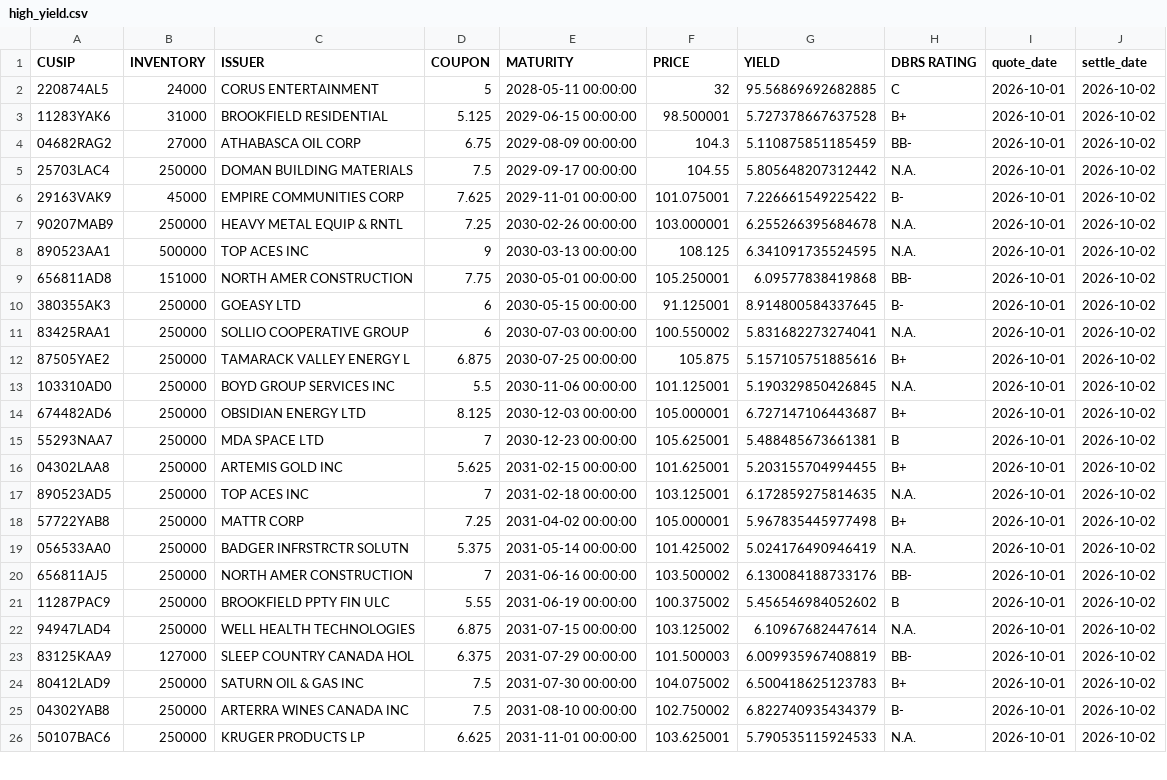
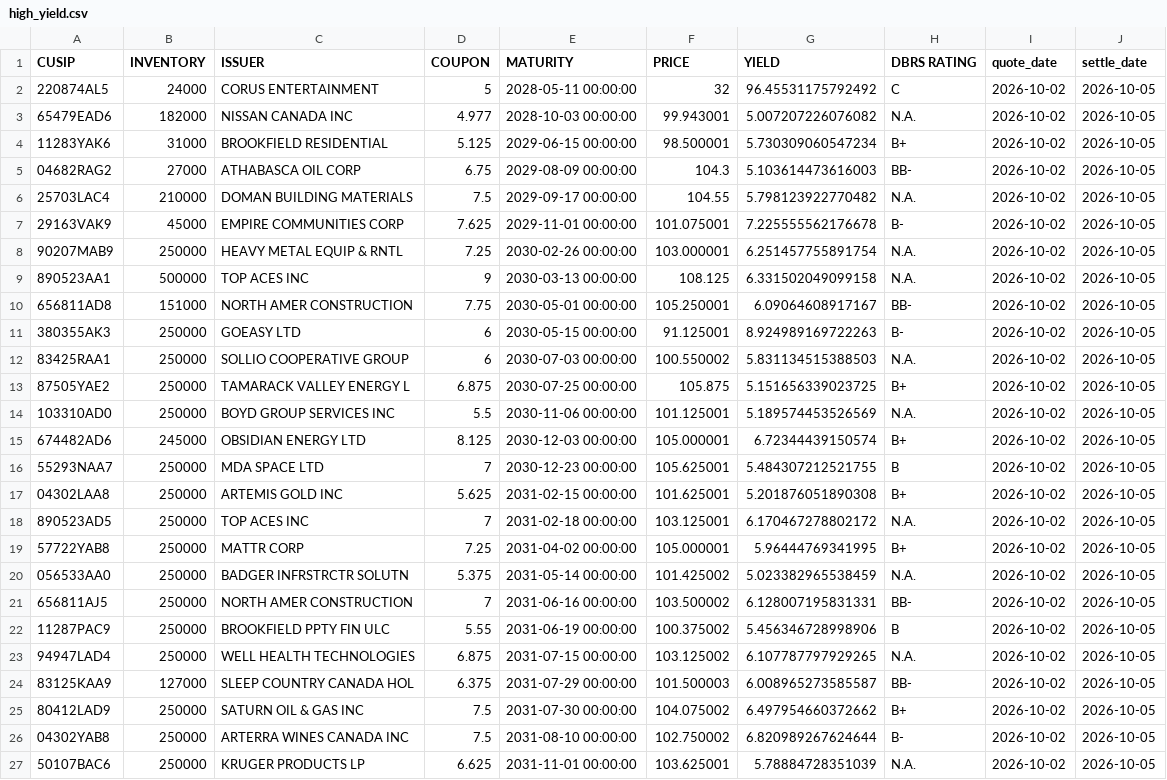
Before and after one commit to LVG77/qt-bonds, a CSV file: high_yield.csv, drawn as a sheet; only a part is shown; addresses are those after the commit; the diff covers the shown part only; the diff names each change by its address in the sheet, - before the commit and + after, or states it on an @@ line.

```diff
--- a/high_yield.csv
+++ b/high_yield.csv
-G2 (YIELD): 95.56869692682885
+G2 (YIELD): 96.45531175792492
-I2 (quote_date): 2026-10-01
+I2 (quote_date): 2026-10-02
-J2 (settle_date): 2026-10-02
+J2 (settle_date): 2026-10-05
+row 3: 65479EAD6 | 182000 | NISSAN CANADA INC | 4.977 | 2028-10-03 00:00:00 | 99.943001 | 5.007207226076082 | N.A. | 2026-10-02 | 2026-10-05
-G4 (YIELD): 5.727378667637528
+G4 (YIELD): 5.730309060547234
-I4:I27 (quote_date): 2026-10-01
+I4:I27 (quote_date): 2026-10-02
-J4:J27 (settle_date): 2026-10-02
+J4:J27 (settle_date): 2026-10-05
-G5 (YIELD): 5.110875851185459
+G5 (YIELD): 5.103614473616003
-B6 (INVENTORY): 250000
+B6 (INVENTORY): 210000
-G6 (YIELD): 5.805648207312442
+G6 (YIELD): 5.798123922770482
-G7 (YIELD): 7.226661549225422
+G7 (YIELD): 7.225555562176678
-G8 (YIELD): 6.255266395684678
+G8 (YIELD): 6.251457755891754
-G9 (YIELD): 6.341091735524595
+G9 (YIELD): 6.331502049099158
-G10 (YIELD): 6.09577838419868
+G10 (YIELD): 6.09064608917167
-G11 (YIELD): 8.914800584337645
+G11 (YIELD): 8.924989169722263
-G12 (YIELD): 5.831682273274041
+G12 (YIELD): 5.831134515388503
-G13 (YIELD): 5.157105751885616
+G13 (YIELD): 5.151656339023725
-G14 (YIELD): 5.190329850426845
+G14 (YIELD): 5.189574453526569
-B15 (INVENTORY): 250000
+B15 (INVENTORY): 245000
-G15 (YIELD): 6.727147106443687
+G15 (YIELD): 6.72344439150574
-G16 (YIELD): 5.488485673661381
+G16 (YIELD): 5.484307212521755
-G17 (YIELD): 5.203155704994455
+G17 (YIELD): 5.201876051890308
-G18 (YIELD): 6.172859275814635
+G18 (YIELD): 6.170467278802172
-G19 (YIELD): 5.967835445977498
+G19 (YIELD): 5.96444769341995
-G20 (YIELD): 5.024176490946419
+G20 (YIELD): 5.023382965538459
-G21 (YIELD): 6.130084188733176
+G21 (YIELD): 6.128007195831331
-G22 (YIELD): 5.456546984052602
+G22 (YIELD): 5.456346728998906
-G23 (YIELD): 6.10967682447614
+G23 (YIELD): 6.107787797929265
-G24 (YIELD): 6.009935967408819
+G24 (YIELD): 6.008965273585587
-G25 (YIELD): 6.500418625123783
+G25 (YIELD): 6.497954660372662
-G26 (YIELD): 6.822740935434379
+G26 (YIELD): 6.820989267624644
-G27 (YIELD): 5.790535115924533
+G27 (YIELD): 5.78884728351039
```
Also changed, not shown: 104 edited cells elsewhere in this file, corporate.csv, coupon.csv, 4 other files.
